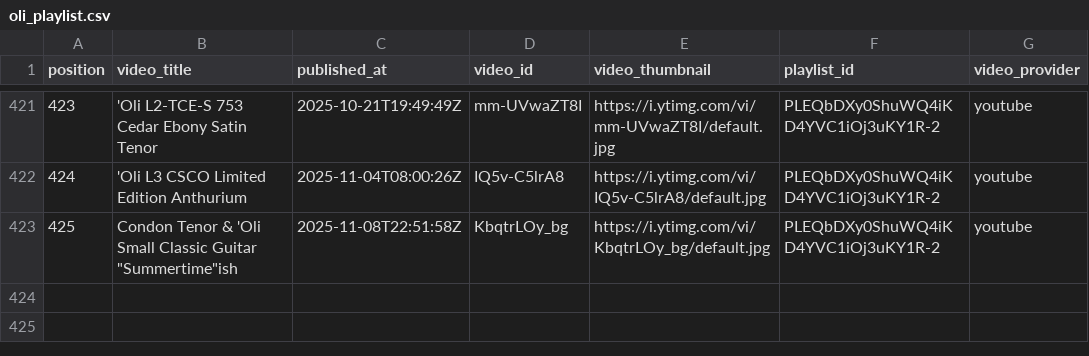
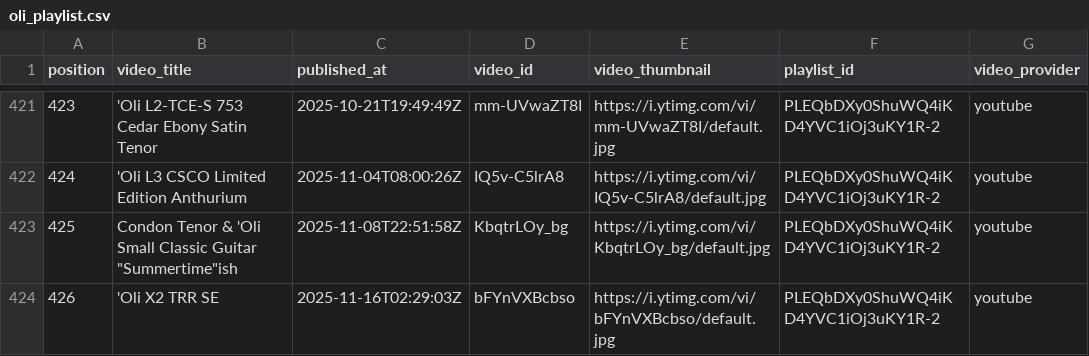
Before and after one commit to wykhuh/oli-database, a CSV file: raw_data/oli_playlist.csv, drawn as a sheet; only a part is shown, gaps mark what is left out.

```diff
--- a/raw_data/oli_playlist.csv
+++ b/raw_data/oli_playlist.csv
@@ -423 +423,2 @@ position,video_title,published_at,video_id,video_thumbnail,playlist_id,video_pro
 425,"Condon Tenor & 'Oli Small Classic Guitar ""Summertime""ish",2025-11-08T22:51:58Z,KbqtrLOy_bg,https://i.ytimg.com/vi/KbqtrLOy_bg/default.jpg,PLEQbDXy0ShuWQ4iKD4YVC1iOj3uKY1R-2,youtube
+426,'Oli X2 TRR SE,2025-11-16T02:29:03Z,bFYnVXBcbso,https://i.ytimg.com/vi/bFYnVXBcbso/default.jpg,PLEQbDXy0ShuWQ4iKD4YVC1iOj3uKY1R-2,youtube
```
Also changed, not shown: app/data/models_list.csv, app/data/units_list.csv, 3 other files.
